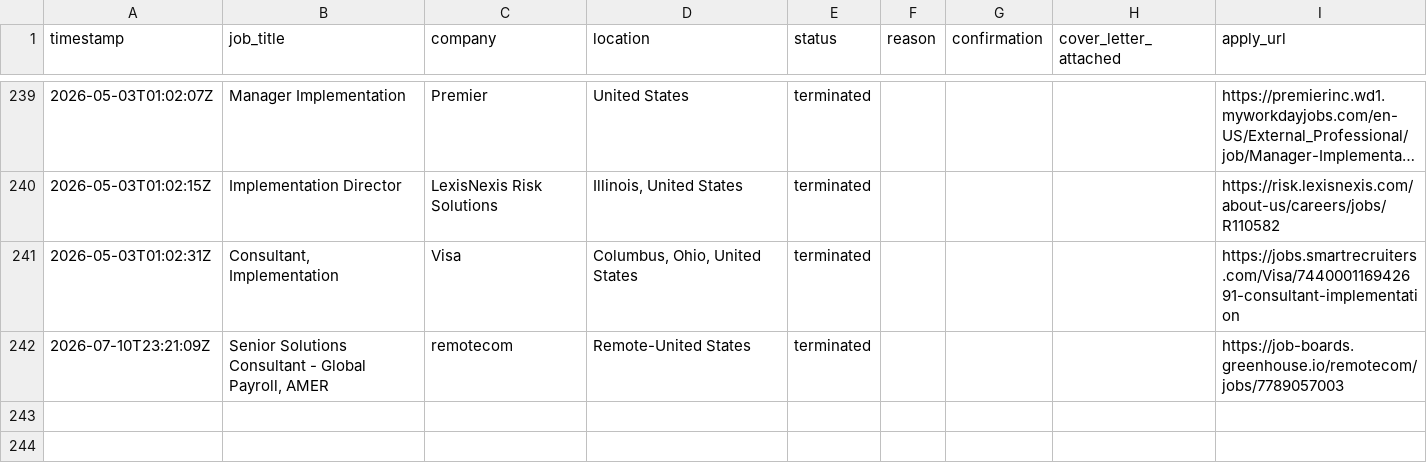
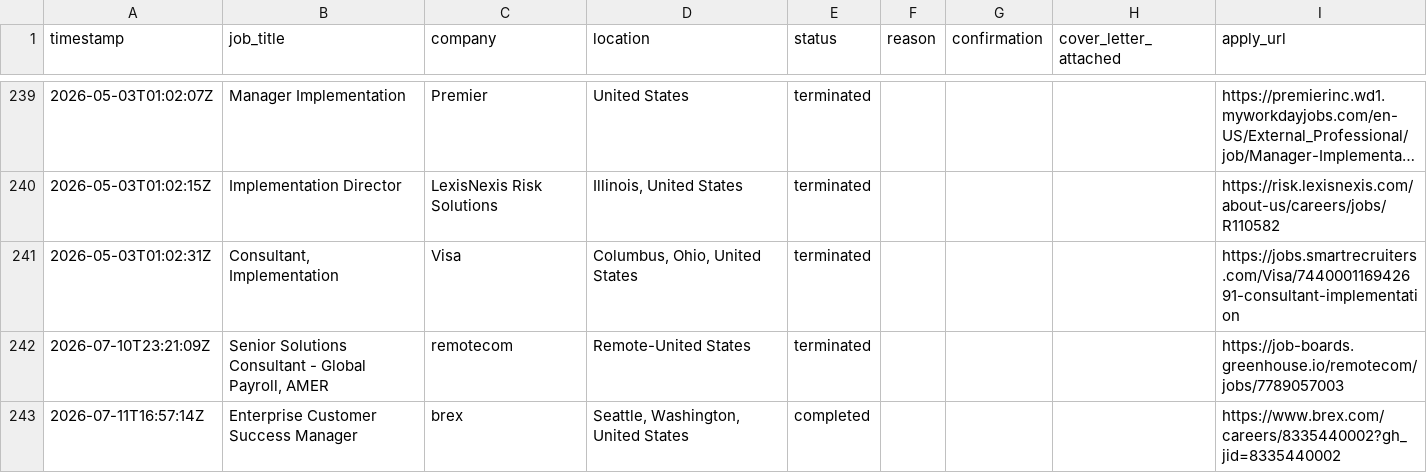
Before and after one commit to rashonjackson6324-web/rashon-public-assets, a CSV file: application_log.csv, drawn as a sheet; only a part is shown, gaps mark what is left out; long unchanged cells end in …; the diff names each change by its address in the sheet, - before the commit and + after, or states it on an @@ line.

```diff
--- a/application_log.csv
+++ b/application_log.csv
+row 243: 2026-07-11T16:57:14Z | Enterprise Customer Success Manager | brex | Seattle, Washington, United States | completed |  |  |  | https://www.brex.com/careers/8335440002?gh_jid=8335440002
```
